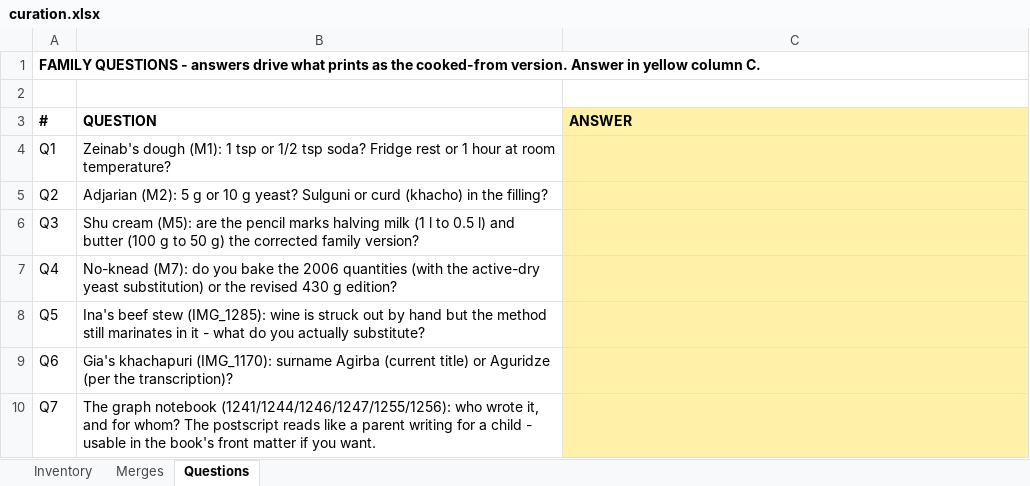
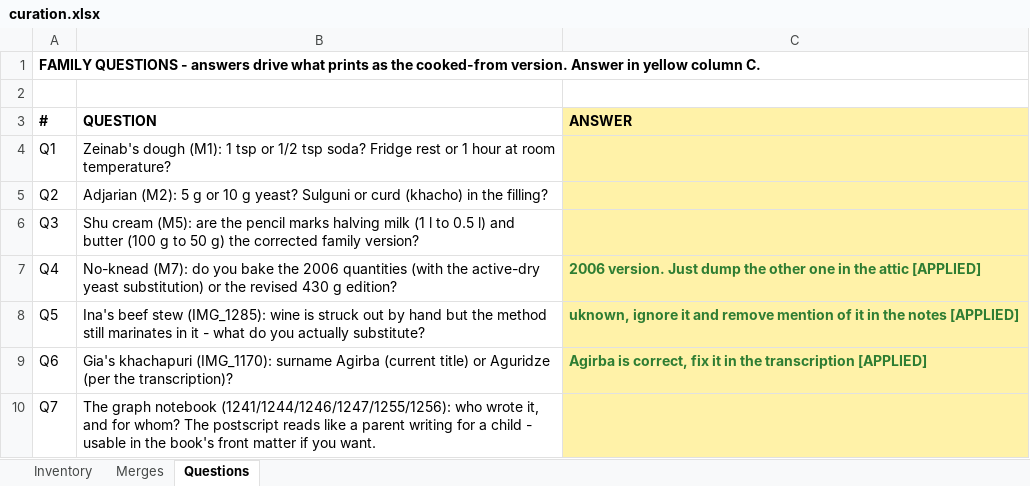
Before and after one commit to w4gnerd5/family-cookbook, an Excel workbook: curation.xlsx, sheet Questions, drawn as a sheet; values as stored, in another font and other column widths than the file's, no borders; the diff names each change by its address in the sheet, - before the commit and + after, or states it on an @@ line.

```diff
--- a/curation.xlsx (sheet Questions)
+++ b/curation.xlsx (sheet Questions)
-C7 (ANSWER): (empty)
+C7 (ANSWER): 2006 version. Just dump the other one in the attic [APPLIED]
-C8 (ANSWER): (empty)
+C8 (ANSWER): uknown, ignore it and remove mention of it in the notes [APPLIED]
-C9 (ANSWER): (empty)
+C9 (ANSWER): Agirba is correct, fix it in the transcription [APPLIED]
```
Also changed, not shown: sheet Inventory, sheet Merges, 14 other files.
